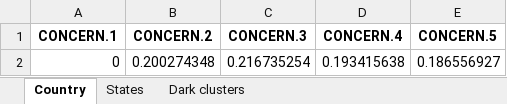
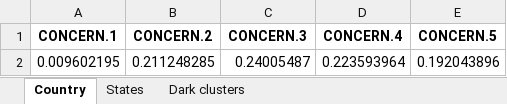
Before and after one commit to birdcountindia/dark-loci, an Excel workbook: outputs/status_rel-202302.xlsx, sheet Country, drawn as a sheet; values as stored, in another font and other column widths than the file's, no borders; removed rows and columns are numbered as before the commit, all else as after; the diff names each change by its address in the sheet, - before the commit and + after, or states it on an @@ line.

```diff
--- a/outputs/status_rel-202302.xlsx (sheet Country)
+++ b/outputs/status_rel-202302.xlsx (sheet Country)
-row 2: 0 | 0.200274348 | 0.216735254 | 0.193415638 | 0.186556927
+row 2: 0.009602195 | 0.211248285 | 0.24005487 | 0.223593964 | 0.192043896
```
Also changed, not shown: sheet States, sheet Dark clusters, outputs/concern_classification.xlsx, outputs/metric1_full.xlsx, 5 other files.
